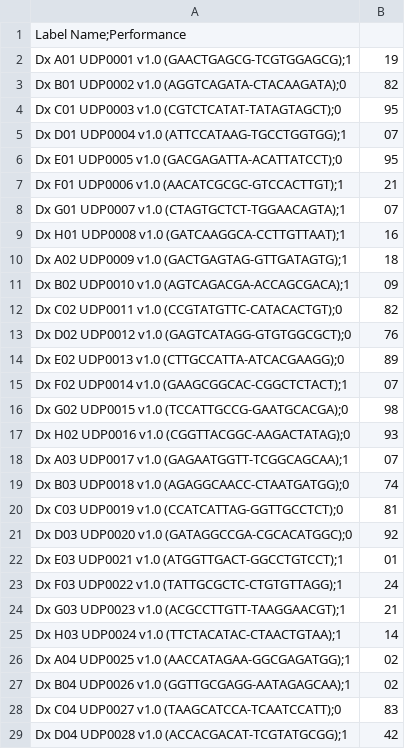
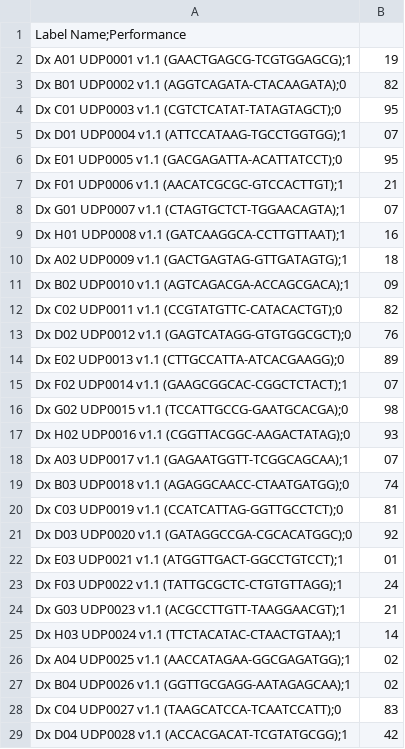
Before and after one commit to UMCUGenetics/clarity_epp, a CSV file: files/label_performance.csv, drawn as a sheet; only a part is shown; the diff covers the shown part only.

```diff
--- a/files/label_performance.csv
+++ b/files/label_performance.csv
@@ -1,29 +1,29 @@
 Label Name;Performance
-Dx A01 UDP0001 v1.0  (GAACTGAGCG-TCGTGGAGCG);1,19
-Dx B01 UDP0002 v1.0  (AGGTCAGATA-CTACAAGATA);0,82
-Dx C01 UDP0003 v1.0  (CGTCTCATAT-TATAGTAGCT);0,95
-Dx D01 UDP0004 v1.0  (ATTCCATAAG-TGCCTGGTGG);1,07
-Dx E01 UDP0005 v1.0  (GACGAGATTA-ACATTATCCT);0,95
-Dx F01 UDP0006 v1.0  (AACATCGCGC-GTCCACTTGT);1,21
-Dx G01 UDP0007 v1.0  (CTAGTGCTCT-TGGAACAGTA);1,07
-Dx H01 UDP0008 v1.0  (GATCAAGGCA-CCTTGTTAAT);1,16
-Dx A02 UDP0009 v1.0  (GACTGAGTAG-GTTGATAGTG);1,18
-Dx B02 UDP0010 v1.0  (AGTCAGACGA-ACCAGCGACA);1,09
-Dx C02 UDP0011 v1.0  (CCGTATGTTC-CATACACTGT);0,82
-Dx D02 UDP0012 v1.0  (GAGTCATAGG-GTGTGGCGCT);0,76
-Dx E02 UDP0013 v1.0  (CTTGCCATTA-ATCACGAAGG);0,89
-Dx F02 UDP0014 v1.0  (GAAGCGGCAC-CGGCTCTACT);1,07
-Dx G02 UDP0015 v1.0  (TCCATTGCCG-GAATGCACGA);0,98
-Dx H02 UDP0016 v1.0  (CGGTTACGGC-AAGACTATAG);0,93
-Dx A03 UDP0017 v1.0  (GAGAATGGTT-TCGGCAGCAA);1,07
-Dx B03 UDP0018 v1.0  (AGAGGCAACC-CTAATGATGG);0,74
-Dx C03 UDP0019 v1.0  (CCATCATTAG-GGTTGCCTCT);0,81
-Dx D03 UDP0020 v1.0  (GATAGGCCGA-CGCACATGGC);0,92
-Dx E03 UDP0021 v1.0  (ATGGTTGACT-GGCCTGTCCT);1,01
-Dx F03 UDP0022 v1.0  (TATTGCGCTC-CTGTGTTAGG);1,24
-Dx G03 UDP0023 v1.0  (ACGCCTTGTT-TAAGGAACGT);1,21
-Dx H03 UDP0024 v1.0  (TTCTACATAC-CTAACTGTAA);1,14
-Dx A04 UDP0025 v1.0  (AACCATAGAA-GGCGAGATGG);1,02
-Dx B04 UDP0026 v1.0  (GGTTGCGAGG-AATAGAGCAA);1,02
-Dx C04 UDP0027 v1.0  (TAAGCATCCA-TCAATCCATT);0,83
-Dx D04 UDP0028 v1.0  (ACCACGACAT-TCGTATGCGG);1,42
+Dx A01 UDP0001 v1.1  (GAACTGAGCG-TCGTGGAGCG);1,19
+Dx B01 UDP0002 v1.1  (AGGTCAGATA-CTACAAGATA);0,82
+Dx C01 UDP0003 v1.1  (CGTCTCATAT-TATAGTAGCT);0,95
+Dx D01 UDP0004 v1.1  (ATTCCATAAG-TGCCTGGTGG);1,07
+Dx E01 UDP0005 v1.1  (GACGAGATTA-ACATTATCCT);0,95
+Dx F01 UDP0006 v1.1  (AACATCGCGC-GTCCACTTGT);1,21
+Dx G01 UDP0007 v1.1  (CTAGTGCTCT-TGGAACAGTA);1,07
+Dx H01 UDP0008 v1.1  (GATCAAGGCA-CCTTGTTAAT);1,16
+Dx A02 UDP0009 v1.1  (GACTGAGTAG-GTTGATAGTG);1,18
+Dx B02 UDP0010 v1.1  (AGTCAGACGA-ACCAGCGACA);1,09
+Dx C02 UDP0011 v1.1  (CCGTATGTTC-CATACACTGT);0,82
+Dx D02 UDP0012 v1.1  (GAGTCATAGG-GTGTGGCGCT);0,76
+Dx E02 UDP0013 v1.1  (CTTGCCATTA-ATCACGAAGG);0,89
+Dx F02 UDP0014 v1.1  (GAAGCGGCAC-CGGCTCTACT);1,07
+Dx G02 UDP0015 v1.1  (TCCATTGCCG-GAATGCACGA);0,98
+Dx H02 UDP0016 v1.1  (CGGTTACGGC-AAGACTATAG);0,93
+Dx A03 UDP0017 v1.1  (GAGAATGGTT-TCGGCAGCAA);1,07
+Dx B03 UDP0018 v1.1  (AGAGGCAACC-CTAATGATGG);0,74
+Dx C03 UDP0019 v1.1  (CCATCATTAG-GGTTGCCTCT);0,81
+Dx D03 UDP0020 v1.1  (GATAGGCCGA-CGCACATGGC);0,92
+Dx E03 UDP0021 v1.1  (ATGGTTGACT-GGCCTGTCCT);1,01
+Dx F03 UDP0022 v1.1  (TATTGCGCTC-CTGTGTTAGG);1,24
+Dx G03 UDP0023 v1.1  (ACGCCTTGTT-TAAGGAACGT);1,21
+Dx H03 UDP0024 v1.1  (TTCTACATAC-CTAACTGTAA);1,14
+Dx A04 UDP0025 v1.1  (AACCATAGAA-GGCGAGATGG);1,02
+Dx B04 UDP0026 v1.1  (GGTTGCGAGG-AATAGAGCAA);1,02
+Dx C04 UDP0027 v1.1  (TAAGCATCCA-TCAATCCATT);0,83
+Dx D04 UDP0028 v1.1  (ACCACGACAT-TCGTATGCGG);1,42
```
Also changed, not shown: 68 edited cells elsewhere in this file.
